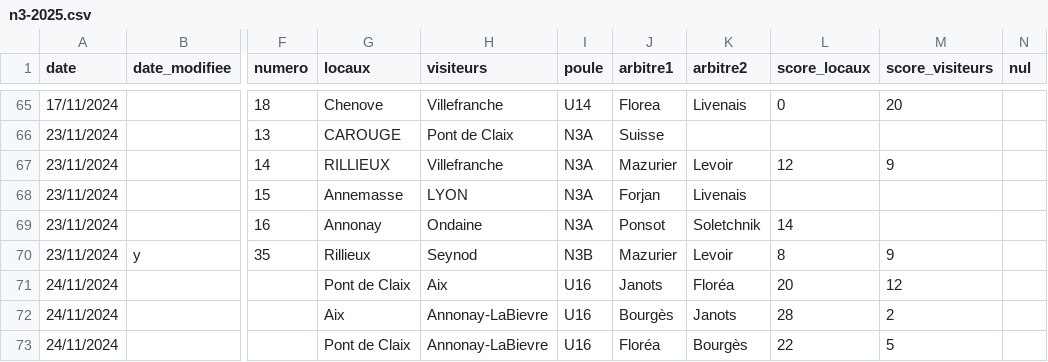
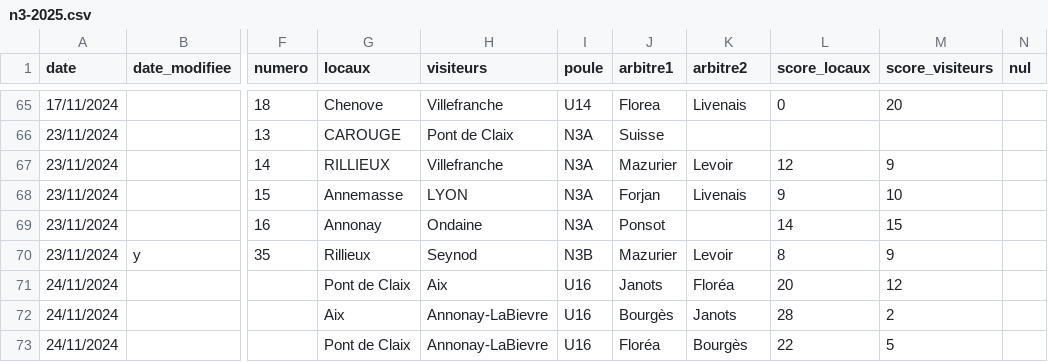
Before and after one commit to praginel/comitesavoienwp, a CSV file: _data/n3-2025.csv, drawn as a sheet; only a part is shown, gaps mark what is left out; the diff names each change by its address in the sheet, - before the commit and + after, or states it on an @@ line.

```diff
--- a/_data/n3-2025.csv
+++ b/_data/n3-2025.csv
-L68 (score_locaux): (empty)
+L68 (score_locaux): 9
-M68 (score_visiteurs): (empty)
+M68 (score_visiteurs): 10
-K69 (arbitre2): Soletchnik
+K69 (arbitre2): (empty)
-M69 (score_visiteurs): (empty)
+M69 (score_visiteurs): 15
```
